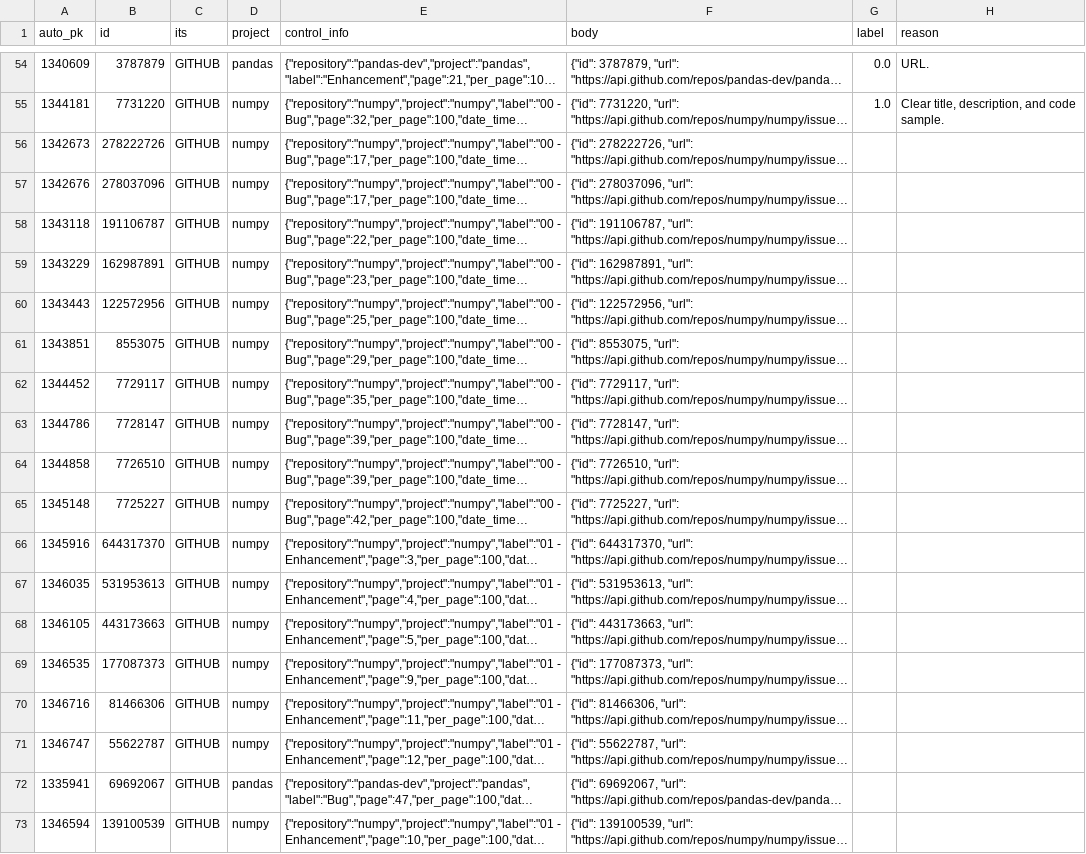
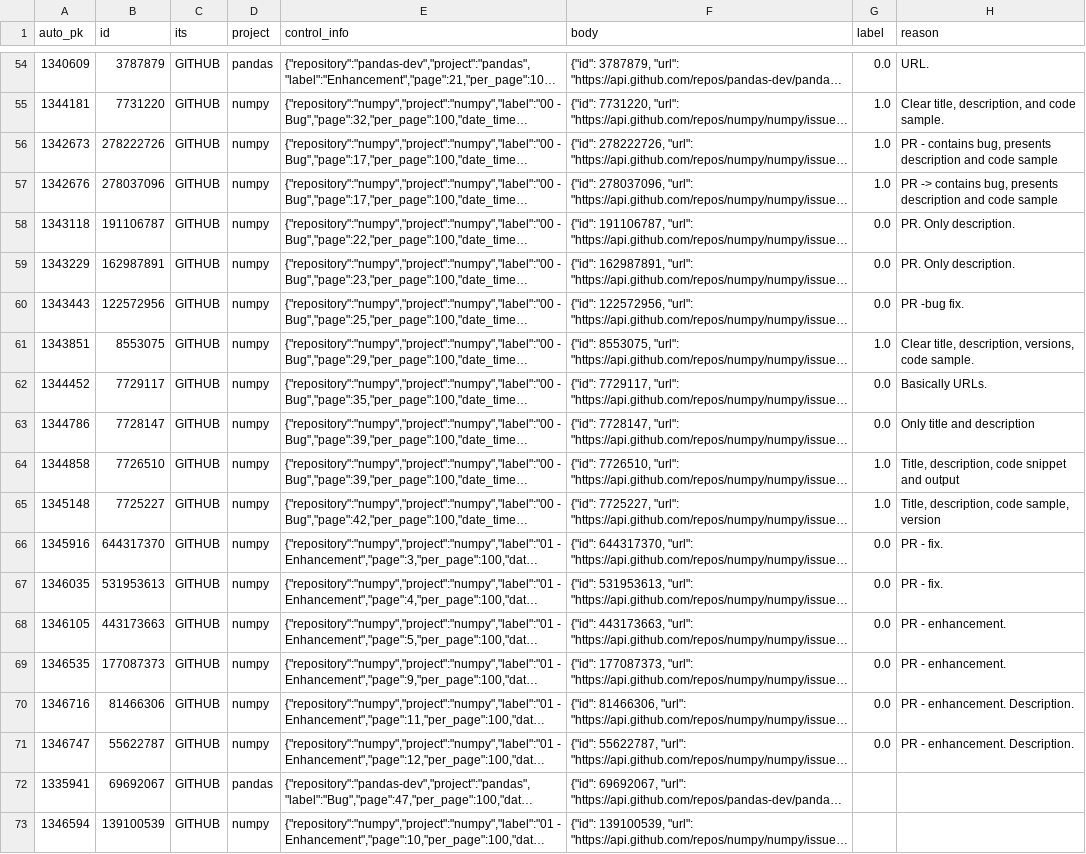
Before and after one commit to ttasnim68/LLM_label_app, a CSV file: dataset/label_Jessica.csv, drawn as a sheet; only a part is shown, gaps mark what is left out; long unchanged cells end in …; the diff names each change by its address in the sheet, - before the commit and + after, or states it on an @@ line.

Commit message:
Update dataset with new labels and reasons

```diff
--- a/dataset/label_Jessica.csv
+++ b/dataset/label_Jessica.csv
-G56:G57 (label): (empty)
+G56:G57 (label): 1.0
-H56 (reason): (empty)
+H56 (reason): PR - contains bug, presents description and code sample
-H57 (reason): (empty)
+H57 (reason): PR -> contains bug, presents description and code sample
-G58:G60 (label): (empty)
+G58:G60 (label): 0.0
-H58:H59 (reason): (empty)
+H58:H59 (reason): PR. Only description.
-H60 (reason): (empty)
+H60 (reason): PR -bug fix.
-G61 (label): (empty)
+G61 (label): 1.0
-H61 (reason): (empty)
+H61 (reason): Clear title, description, versions, code sample.
-G62:G63 (label): (empty)
+G62:G63 (label): 0.0
-H62 (reason): (empty)
+H62 (reason): Basically URLs.
-H63 (reason): (empty)
+H63 (reason): Only title and description
-G64:G65 (label): (empty)
+G64:G65 (label): 1.0
-H64 (reason): (empty)
+H64 (reason): Title, description, code snippet and output
-H65 (reason): (empty)
+H65 (reason): Title, description, code sample, version
-G66:G71 (label): (empty)
+G66:G71 (label): 0.0
-H66:H67 (reason): (empty)
+H66:H67 (reason): PR - fix.
-H68:H69 (reason): (empty)
+H68:H69 (reason): PR - enhancement.
-H70:H71 (reason): (empty)
+H70:H71 (reason): PR - enhancement. Description.
```
